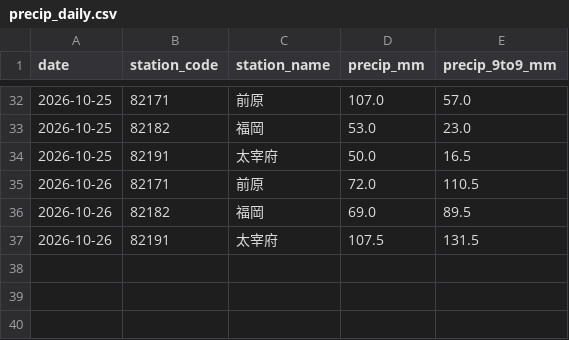
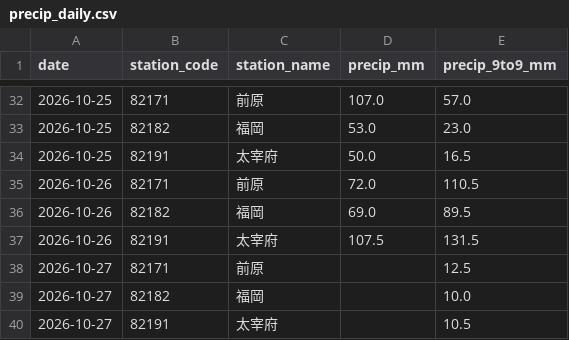
Before and after one commit to yohei-washizaki/fukuoka-dam-outlook, a CSV file: data/normalized/precip_daily.csv, drawn as a sheet; only a part is shown, gaps mark what is left out; the diff names each change by its address in the sheet, - before the commit and + after, or states it on an @@ line.

```diff
--- a/data/normalized/precip_daily.csv
+++ b/data/normalized/precip_daily.csv
+row 38: 2026-10-27 | 82171 | 前原 |  | 12.5
+row 39: 2026-10-27 | 82182 | 福岡 |  | 10.0
+row 40: 2026-10-27 | 82191 | 太宰府 |  | 10.5
```
Also changed, not shown: data/normalized/dam_storage.csv, data/normalized/distribution.csv, 6 other files.
